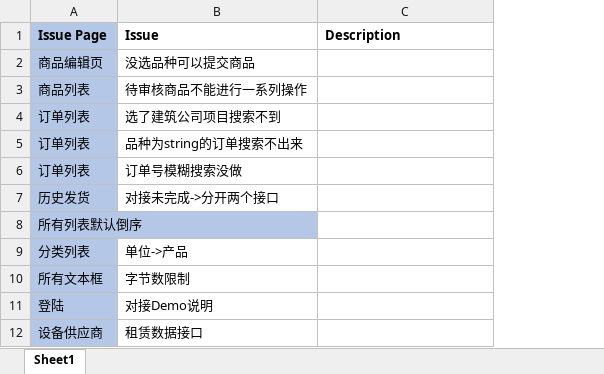
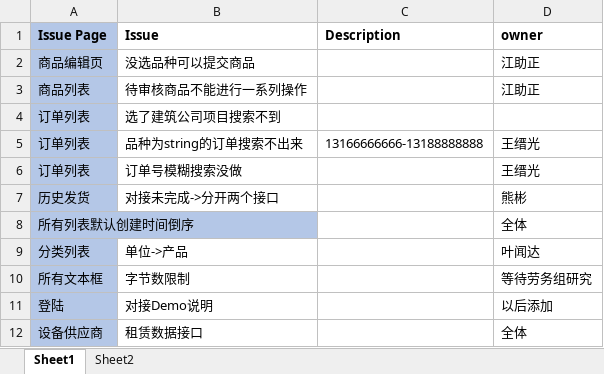
Before and after one commit to dreamingodd/useful_txt, an Excel workbook: mission/shopping-web_backstage_issues.xlsx, sheet Sheet1, drawn as a sheet; values as stored, in another font and other column widths than the file's, no borders; the diff names each change by its address in the sheet, - before the commit and + after, or states it on an @@ line.

```diff
--- a/mission/shopping-web_backstage_issues.xlsx (sheet Sheet1)
+++ b/mission/shopping-web_backstage_issues.xlsx (sheet Sheet1)
+sheet tab: Sheet2
+column D (owner), rows 2-12: 江助正 | 江助正 |  | 王缙光 | 王缙光 | 熊彬 | 全体 | 叶闻达 | 等待劳务组研究 | 以后添加 | 全体
-C5 (Description): (empty)
+C5 (Description): 13166666666-13188888888
-A8 (Issue Page): 所有列表默认倒序
+A8 (Issue Page): 所有列表默认创建时间倒序
```
